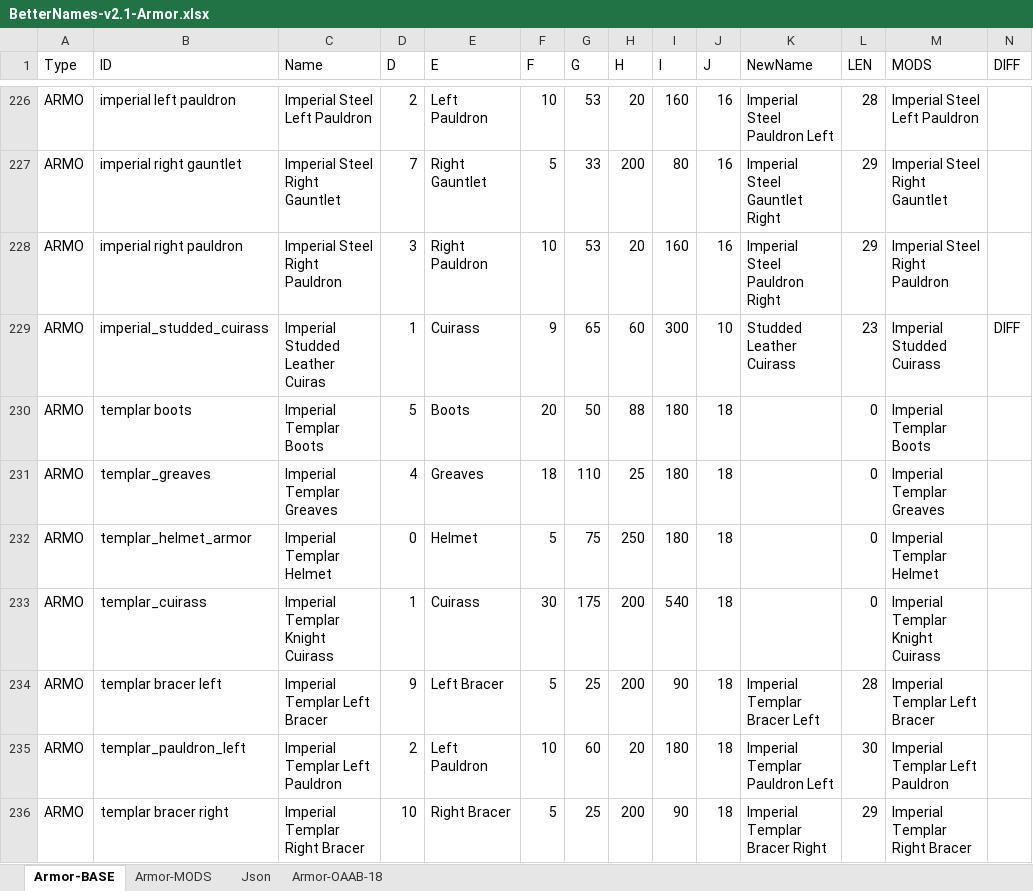
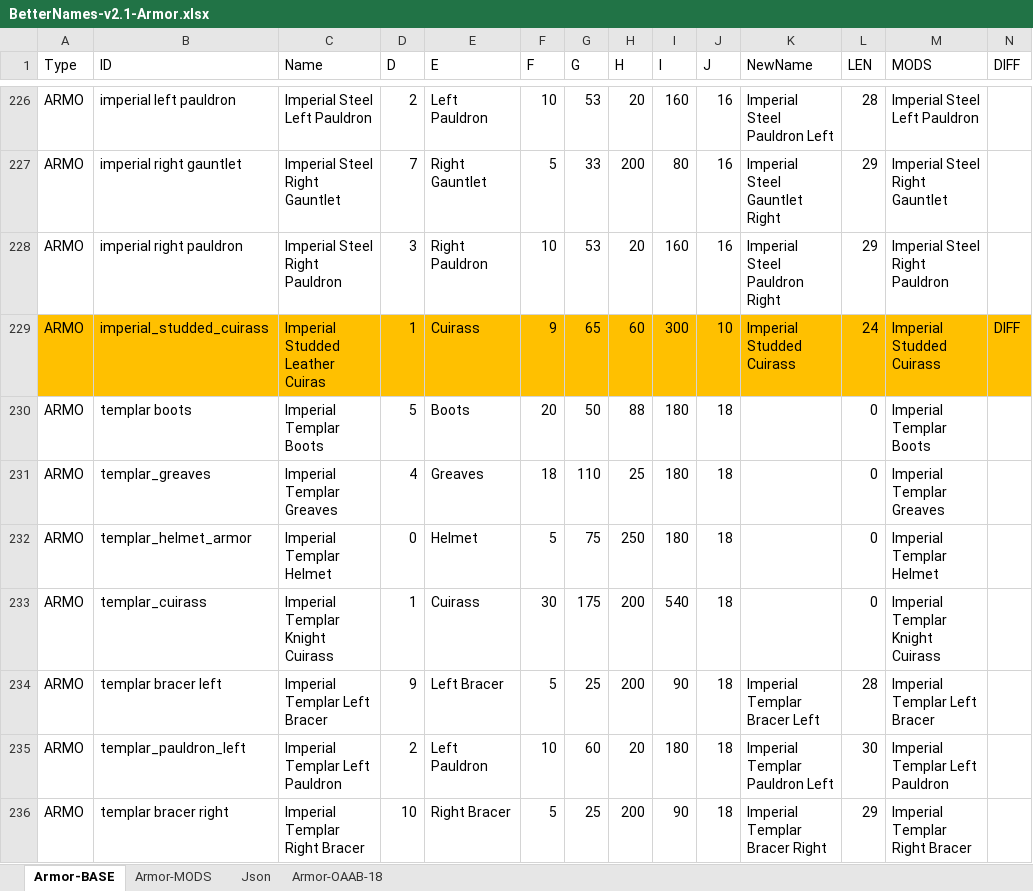
Before and after one commit to B00ze64/Better-Morrowind-Sorting-Names, an Excel workbook: BetterNames-v2.1-Armor.xlsx, sheet Armor-BASE, drawn as a sheet; only a part is shown, gaps mark what is left out; values as stored, in another font and other column widths than the file's, no borders; the diff names each change by its address in the sheet, - before the commit and + after, or states it on an @@ line.

Commit message:
Imperial Studded Leather

```diff
--- a/BetterNames-v2.1-Armor.xlsx (sheet Armor-BASE)
+++ b/BetterNames-v2.1-Armor.xlsx (sheet Armor-BASE)
-A229:N229 fill: none
+A229:N229 fill: #FFC000
-K229 (NewName): Studded Leather Cuirass
+K229 (NewName): Imperial Studded Cuirass
-L229 (LEN): 23
+L229 (LEN): 24
```
Also changed, not shown: sheet Armor-MODS, sheet Json, 1 other file.
